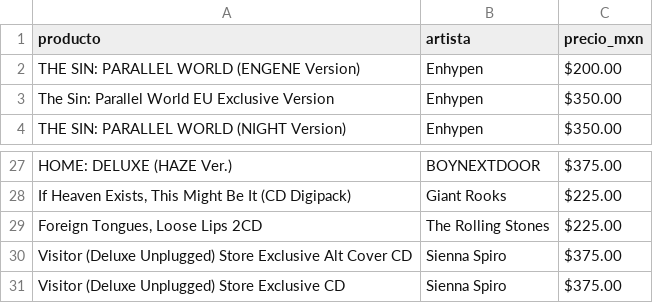
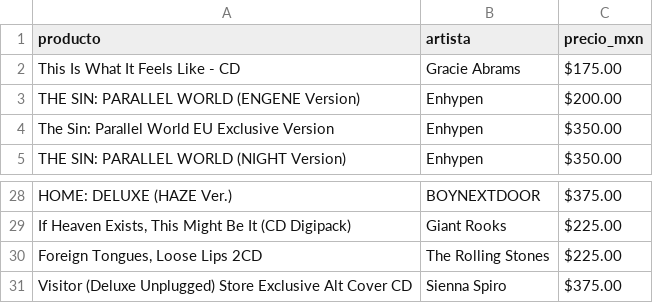
Before and after one commit to arturo199301/datoscd, a CSV file: udiscover_cds_catalogo.csv, drawn as a sheet; only a part is shown, gaps mark what is left out.

```diff
--- a/udiscover_cds_catalogo.csv
+++ b/udiscover_cds_catalogo.csv
@@ -1,2 +1,3 @@
 producto,artista,precio_mxn
+This Is What It Feels Like - CD,Gracie Abrams,$175.00
 THE SIN: PARALLEL WORLD (ENGENE Version),Enhypen,$200.00
@@ -30,2 +31 @@ HOME: DELUXE (HAZE Ver.),BOYNEXTDOOR,$375.00
 Visitor (Deluxe Unplugged) Store Exclusive Alt Cover CD,Sienna Spiro,$375.00
-Visitor (Deluxe Unplugged) Store Exclusive CD,Sienna Spiro,$375.00
```
